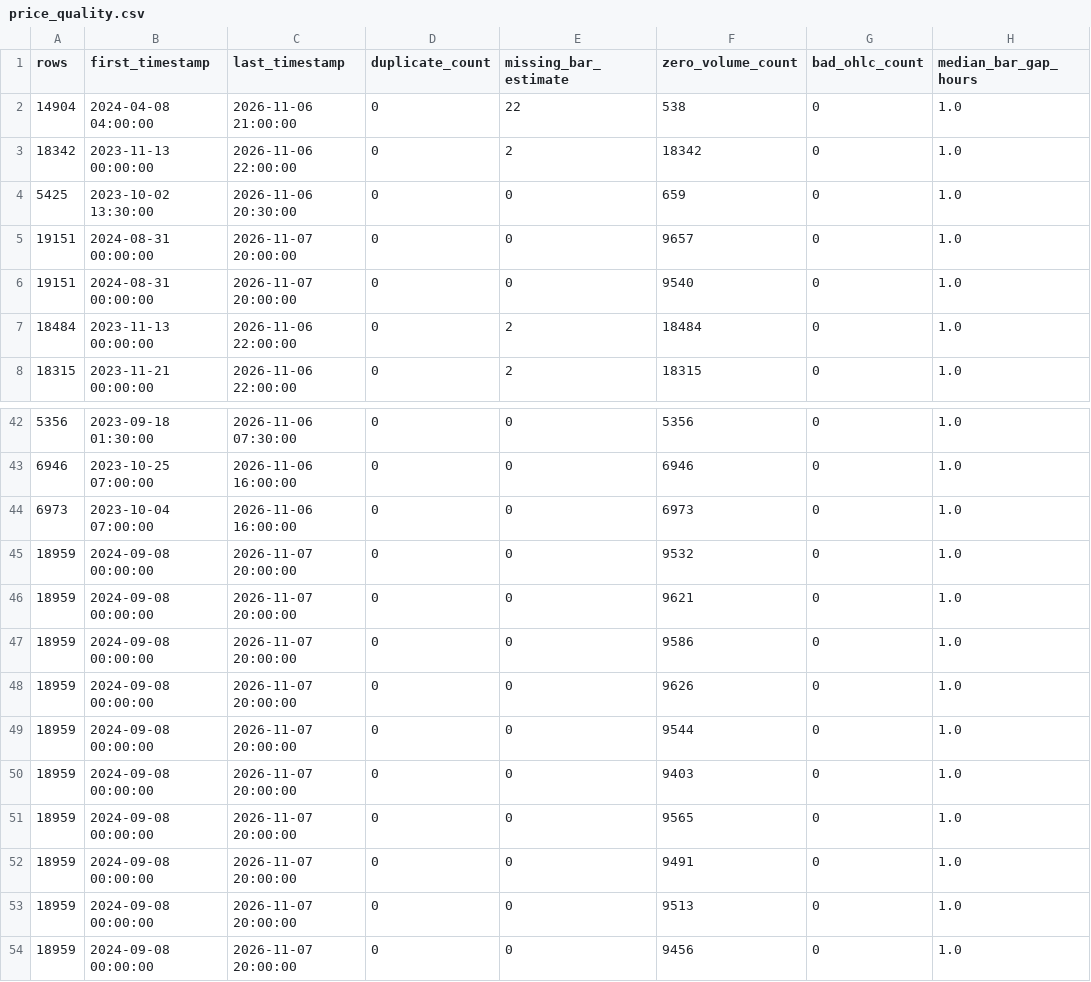
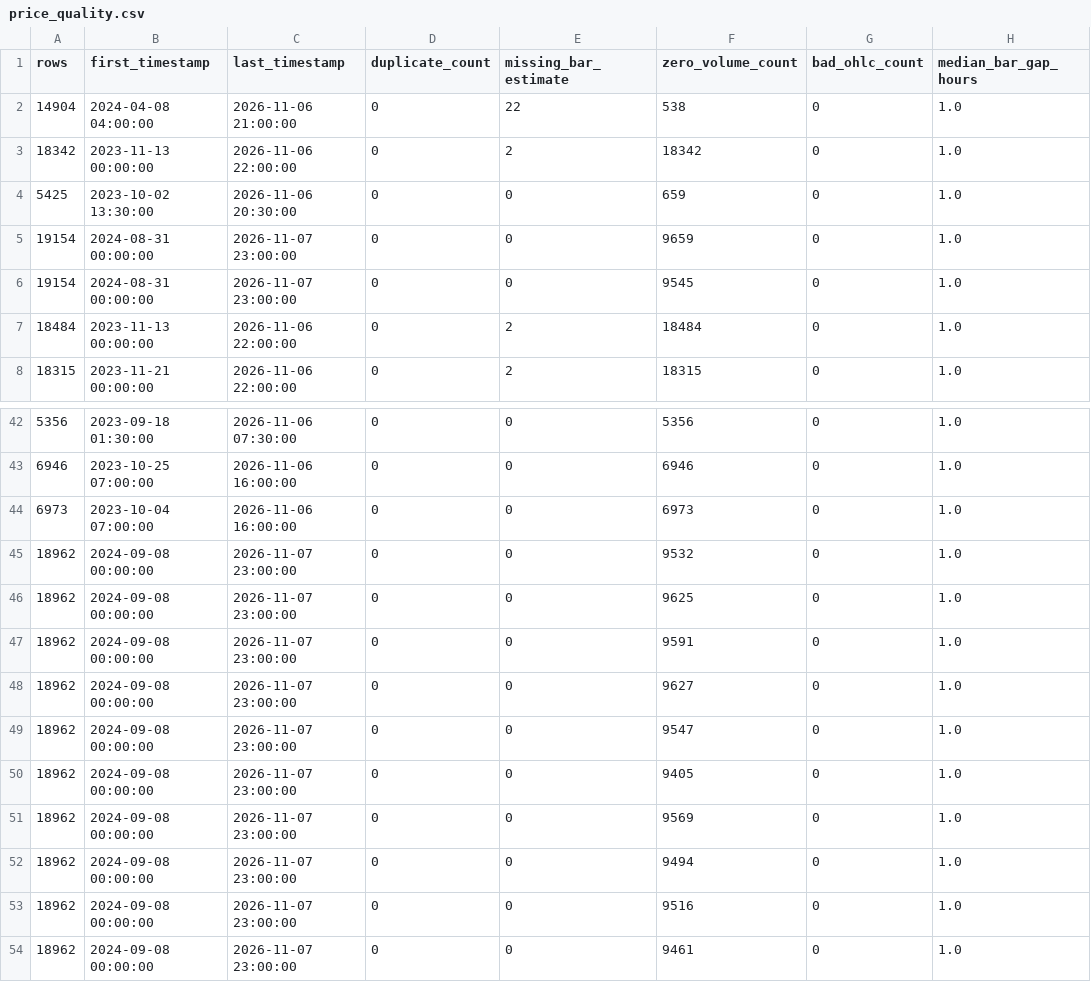
Before and after one commit to NeefPoom/Tradingstrategy01, a CSV file: reports/price_quality.csv, drawn as a sheet; only a part is shown, gaps mark what is left out; the diff names each change by its address in the sheet, - before the commit and + after, or states it on an @@ line.

```diff
--- a/reports/price_quality.csv
+++ b/reports/price_quality.csv
-A5:A6 (rows): 19151
+A5:A6 (rows): 19154
-C5:C6 (last_timestamp): 2026-11-07 20:00:00
+C5:C6 (last_timestamp): 2026-11-07 23:00:00
-F5 (zero_volume_count): 9657
+F5 (zero_volume_count): 9659
-F6 (zero_volume_count): 9540
+F6 (zero_volume_count): 9545
-A45:A54 (rows): 18959
+A45:A54 (rows): 18962
-C45:C54 (last_timestamp): 2026-11-07 20:00:00
+C45:C54 (last_timestamp): 2026-11-07 23:00:00
-F46 (zero_volume_count): 9621
+F46 (zero_volume_count): 9625
-F47 (zero_volume_count): 9586
+F47 (zero_volume_count): 9591
-F48 (zero_volume_count): 9626
+F48 (zero_volume_count): 9627
-F49 (zero_volume_count): 9544
+F49 (zero_volume_count): 9547
-F50 (zero_volume_count): 9403
+F50 (zero_volume_count): 9405
-F51 (zero_volume_count): 9565
+F51 (zero_volume_count): 9569
-F52 (zero_volume_count): 9491
+F52 (zero_volume_count): 9494
-F53 (zero_volume_count): 9513
+F53 (zero_volume_count): 9516
-F54 (zero_volume_count): 9456
+F54 (zero_volume_count): 9461
```
Also changed, not shown: reports/latest_scores.csv, reports/market_open_price_completeness.csv, 17 other files.
